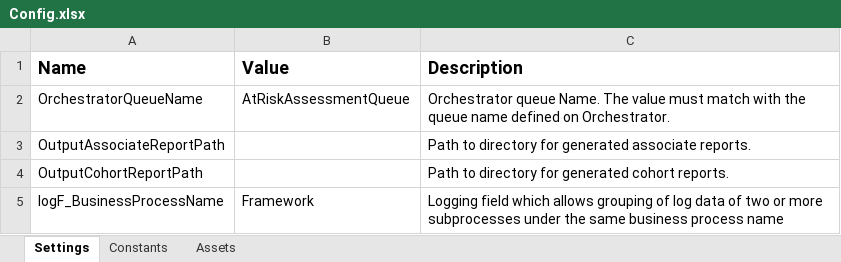
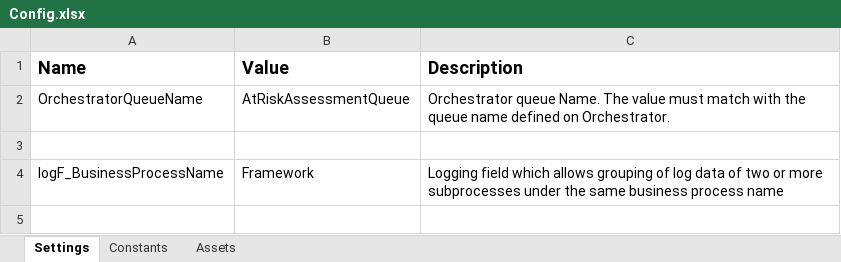
Before and after one commit to Revature-Capstone-1362/run-at-risk-assessment, an Excel workbook: AtRiskAssessmentPerformer/Data/Config.xlsx, sheet Settings, drawn as a sheet; values as stored, in another font and other column widths than the file's, no borders; the diff names each change by its address in the sheet, - before the commit and + after, or states it on an @@ line.

Commit message:
Assocaites Report

```diff
--- a/AtRiskAssessmentPerformer/Data/Config.xlsx (sheet Settings)
+++ b/AtRiskAssessmentPerformer/Data/Config.xlsx (sheet Settings)
-row 3: OutputAssociateReportPath |  | Path to directory for generated associate reports.
+row 3: (empty)
-row 4: OutputCohortReportPath |  | Path to directory for generated cohort reports.
```
Also changed, not shown: 15 other files.
